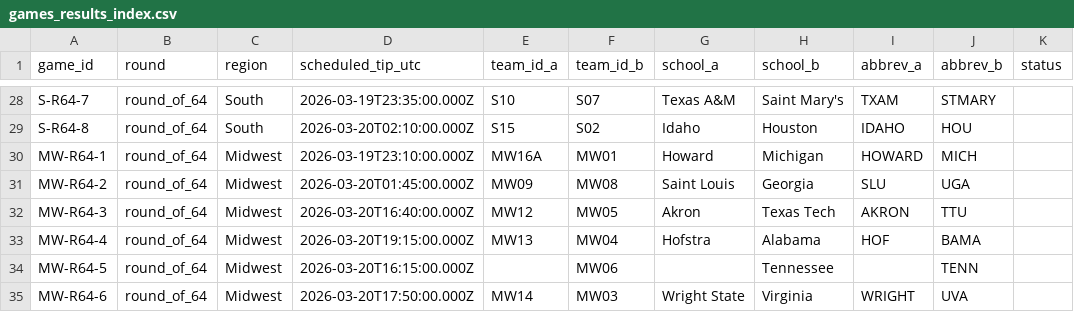
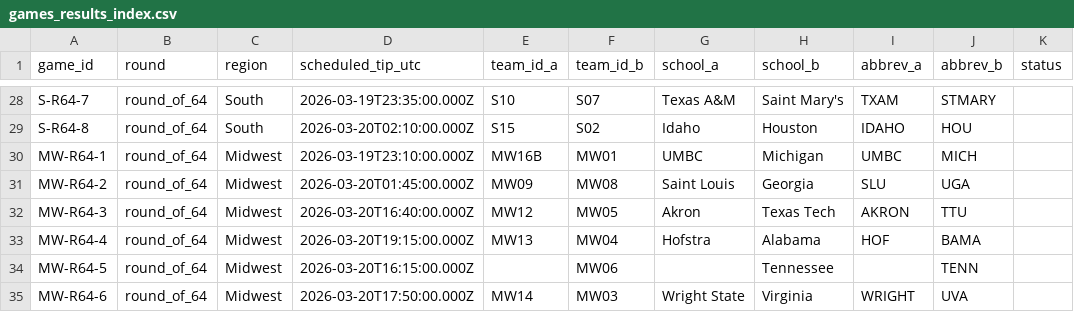
Before and after one commit to neiljag-prizepicks/spread-madness, a CSV file: scripts/games_results_index.csv, drawn as a sheet; only a part is shown, gaps mark what is left out; the diff names each change by its address in the sheet, - before the commit and + after, or states it on an @@ line.

```diff
--- a/scripts/games_results_index.csv
+++ b/scripts/games_results_index.csv
-E30 (team_id_a): MW16A
+E30 (team_id_a): MW16B
-G30 (school_a): Howard
+G30 (school_a): UMBC
-I30 (abbrev_a): HOWARD
+I30 (abbrev_a): UMBC
```
Also changed, not shown: 17 other files.
